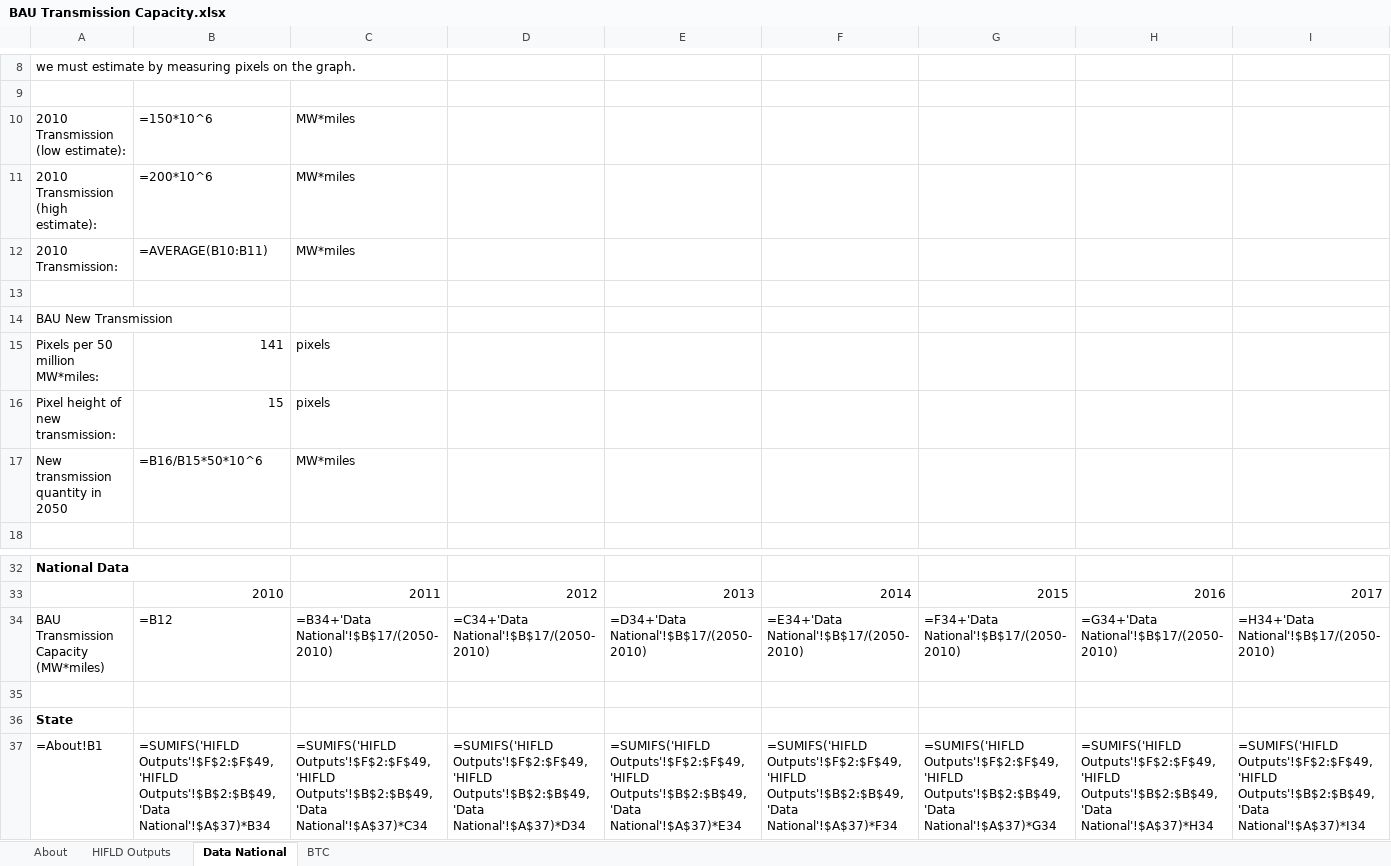
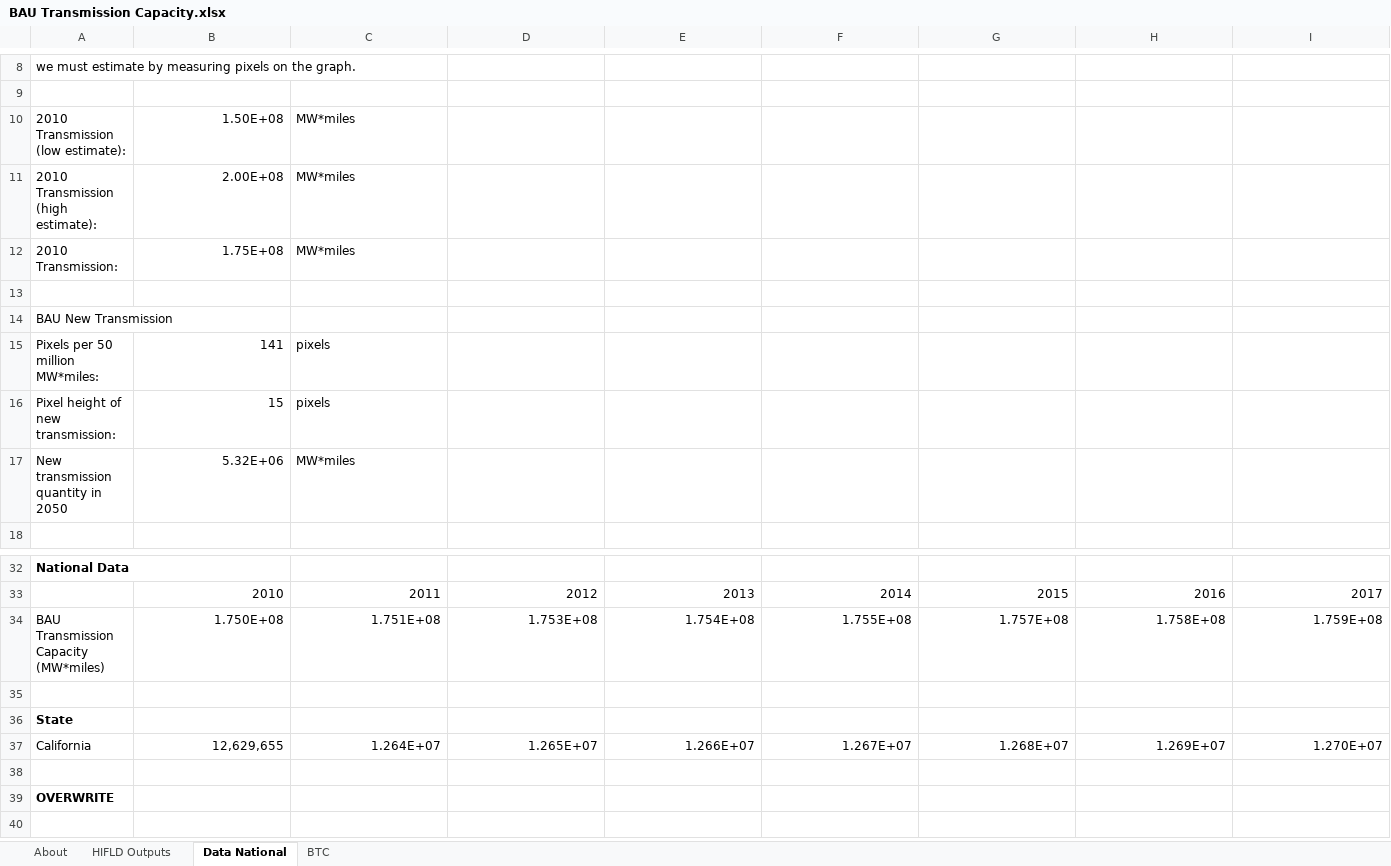
Before and after one commit to EnergyInnovation/eps-california, an Excel workbook: InputData/elec/BTC/BAU Transmission Capacity.xlsx, sheet Data National, drawn as a sheet; only a part is shown, gaps mark what is left out; values as stored, in another font and other column widths than the file's, no borders; formulas without a stored value are shown as written; charts and pictures not drawn; removed rows and columns are numbered as before the commit, all else as after; rows hold the shown columns only; the diff names each change by its address in the sheet, - before the commit and + after, or states it on an @@ line.

Commit message:
custom BTC value for RMI project

```diff
--- a/InputData/elec/BTC/BAU Transmission Capacity.xlsx (sheet Data National)
+++ b/InputData/elec/BTC/BAU Transmission Capacity.xlsx (sheet Data National)
-B10: =150*10^6
+B10: 1.50E+08
-B11: =200*10^6
+B11: 2.00E+08
-B12: =AVERAGE(B10:B11)
+B12: 1.75E+08
-B17: =B16/B15*50*10^6
+B17: 5.32E+06
-row 34: BAU Transmission Capacity (MW*miles) | =B12 | =B34+'Data National'!$B$17/(2050-2010) | =C34+'Data National'!$B$17/(2050-2010) | =D34+'Data National'!$B$17/(2050-2010) | =E34+'Data National'!$B$17/(2050-2010) | =F34+'Data National'!$B$17/(2050-2010) | =G34+'Data National'!$B$17/(2050-2010) | =H34+'Data National'!$B$17/(2050-2010)
+row 34: BAU Transmission Capacity (MW*miles) | 1.750E+08 | 1.751E+08 | 1.753E+08 | 1.754E+08 | 1.755E+08 | 1.757E+08 | 1.758E+08 | 1.759E+08
+row 37: California | 12,629,655 | 1.264E+07 | 1.265E+07 | 1.266E+07 | 1.267E+07 | 1.268E+07 | 1.269E+07 | 1.270E+07
-row 38: =About!B1 | =SUMIFS('HIFLD Outputs'!$F$2:$F$49,'HIFLD Outputs'!$B$2:$B$49,'Data National'!$A$37)*B34 | =SUMIFS('HIFLD Outputs'!$F$2:$F$49,'HIFLD Outputs'!$B$2:$B$49,'Data National'!$A$37)*C34 | =SUMIFS('HIFLD Outputs'!$F$2:$F$49,'HIFLD Outputs'!$B$2:$B$49,'Data National'!$A$37)*D34 | =SUMIFS('HIFLD Outputs'!$F$2:$F$49,'HIFLD Outputs'!$B$2:$B$49,'Data National'!$A$37)*E34 | =SUMIFS('HIFLD Outputs'!$F$2:$F$49,'HIFLD Outputs'!$B$2:$B$49,'Data National'!$A$37)*F34 | =SUMIFS('HIFLD Outputs'!$F$2:$F$49,'HIFLD Outputs'!$B$2:$B$49,'Data National'!$A$37)*G34 | =SUMIFS('HIFLD Outputs'!$F$2:$F$49,'HIFLD Outputs'!$B$2:$B$49,'Data National'!$A$37)*H34 | =SUMIFS('HIFLD Outputs'!$F$2:$F$49,'HIFLD Outputs'!$B$2:$B$49,'Data National'!$A$37)*I34
+row 38: (empty)
+row 39: OVERWRITE
```
Also changed, not shown: sheet BTC, sheet HIFLD Outputs, charts or pictures, 1 other file.
